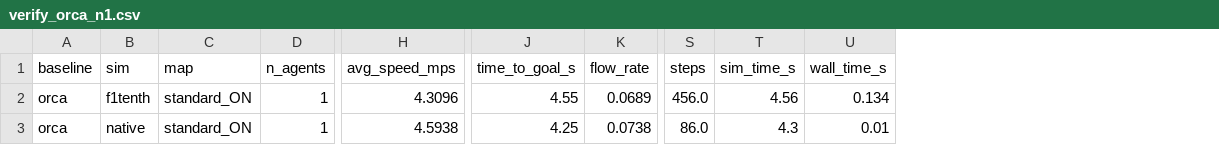
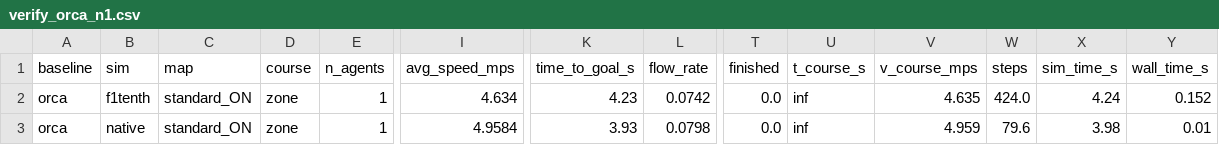
Before and after one commit to vigneshrl/baselines_formations, a CSV file: ffbench_results/verify_orca_n1.csv, drawn as a sheet; only a part is shown, gaps mark what is left out; addresses are those after the commit; the diff names each change by its address in the sheet, - before the commit and + after, or states it on an @@ line.

```diff
--- a/ffbench_results/verify_orca_n1.csv
+++ b/ffbench_results/verify_orca_n1.csv
+column D (course), rows 2-3: zone | zone
+column T (finished), rows 2-3: 0.0 | 0.0
+column U (t_course_s), rows 2-3: inf | inf
+column V (v_course_mps), rows 2-3: 4.635 | 4.959
-I2 (avg_speed_mps): 4.3096
+I2 (avg_speed_mps): 4.634
-K2 (time_to_goal_s): 4.55
+K2 (time_to_goal_s): 4.23
-L2 (flow_rate): 0.0689
+L2 (flow_rate): 0.0742
-W2 (steps): 456.0
+W2 (steps): 424.0
-X2 (sim_time_s): 4.56
+X2 (sim_time_s): 4.24
-Y2 (wall_time_s): 0.134
+Y2 (wall_time_s): 0.152
-I3 (avg_speed_mps): 4.5938
+I3 (avg_speed_mps): 4.9584
-K3 (time_to_goal_s): 4.25
+K3 (time_to_goal_s): 3.93
-L3 (flow_rate): 0.0738
+L3 (flow_rate): 0.0798
-W3 (steps): 86.0
+W3 (steps): 79.6
-X3 (sim_time_s): 4.3
+X3 (sim_time_s): 3.98
```
Also changed, not shown: ffbench_results/section_all.csv, ffbench_results/section_orca_n4.csv, 24 other files.
